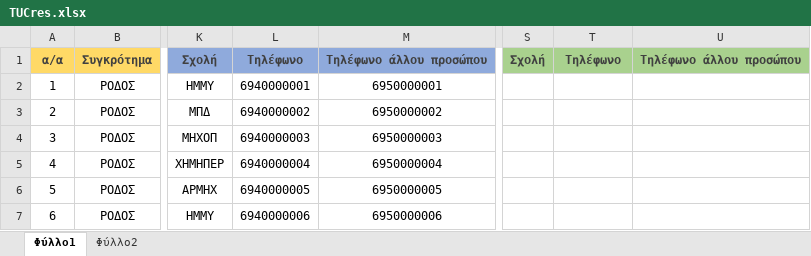
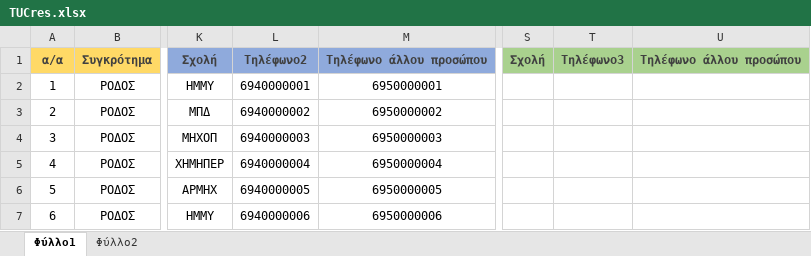
Before and after one commit to aristza/TUChome, an Excel workbook: TUCres.xlsx, sheet Φύλλο1, drawn as a sheet; only a part is shown, gaps mark what is left out; values as stored, in another font and other column widths than the file's, no borders; table styles not drawn; the diff names each change by its address in the sheet, - before the commit and + after, or states it on an @@ line.

Commit message:
Data insertion working

```diff
--- a/TUCres.xlsx (sheet Φύλλο1)
+++ b/TUCres.xlsx (sheet Φύλλο1)
-L1: Τηλέφωνο
+L1: Τηλέφωνο2
-T1: Τηλέφωνο
+T1: Τηλέφωνο3
```
Also changed, not shown: 3 other files.
